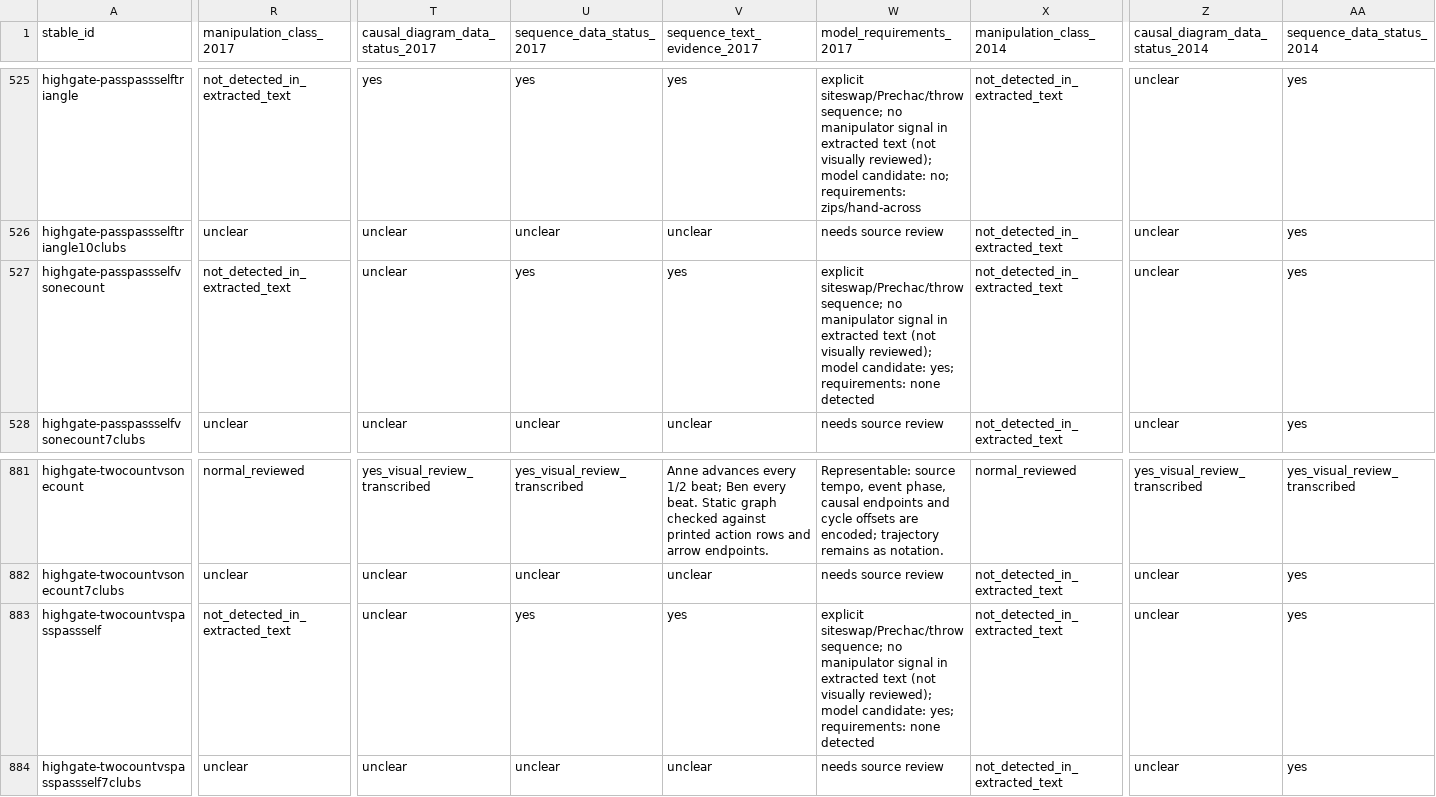
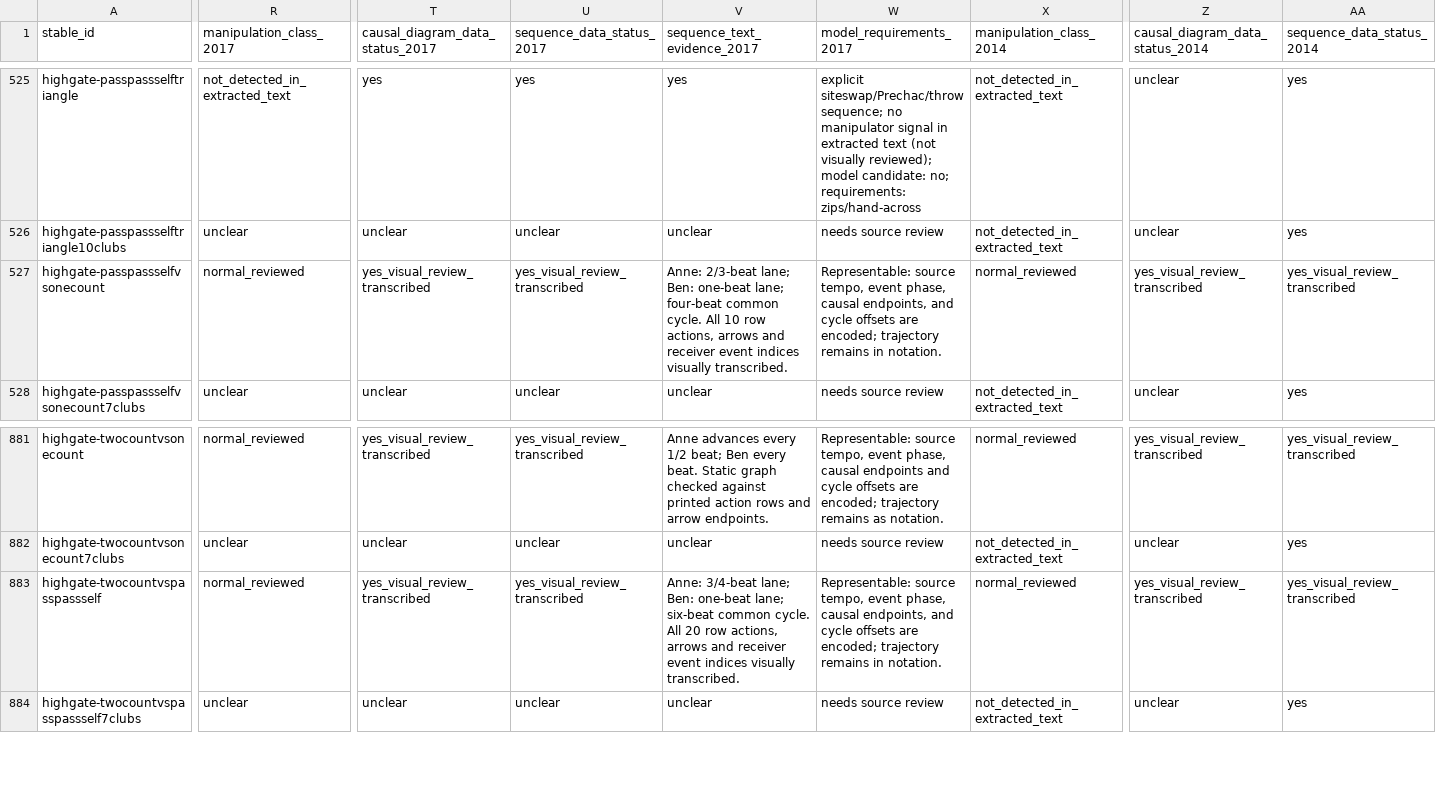
Before and after one commit to Sopor10/Juggling, a CSV file: docs/research/highgate-pattern-inventory.csv, drawn as a sheet; only a part is shown, gaps mark what is left out; the diff covers the shown part only; the diff names each change by its address in the sheet, - before the commit and + after, or states it on an @@ line.

Commit message:
Add two more Highgate slow-fast patterns

```diff
--- a/docs/research/highgate-pattern-inventory.csv
+++ b/docs/research/highgate-pattern-inventory.csv
-R527 (manipulation_class_2017): not_detected_in_extracted_text
+R527 (manipulation_class_2017): normal_reviewed
-T527 (causal_diagram_data_status_2017): unclear
+T527 (causal_diagram_data_status_2017): yes_visual_review_transcribed
-U527 (sequence_data_status_2017): yes
+U527 (sequence_data_status_2017): yes_visual_review_transcribed
-V527 (sequence_text_evidence_2017): yes
+V527 (sequence_text_evidence_2017): Anne: 2/3-beat lane; Ben: one-beat lane; four-beat common cycle. All 10 row actions, arrows and receiver event indices visually transcribed.
-W527 (model_requirements_2017): explicit siteswap/Prechac/throw sequence; no manipulator signal in extracted text (not visually reviewed); model candidate: yes; requirements: none detected
+W527 (model_requirements_2017): Representable: source tempo, event phase, causal endpoints, and cycle offsets are encoded; trajectory remains in notation.
-X527 (manipulation_class_2014): not_detected_in_extracted_text
+X527 (manipulation_class_2014): normal_reviewed
-Z527 (causal_diagram_data_status_2014): unclear
+Z527 (causal_diagram_data_status_2014): yes_visual_review_transcribed
-AA527 (sequence_data_status_2014): yes
+AA527 (sequence_data_status_2014): yes_visual_review_transcribed
-R883 (manipulation_class_2017): not_detected_in_extracted_text
+R883 (manipulation_class_2017): normal_reviewed
-T883 (causal_diagram_data_status_2017): unclear
+T883 (causal_diagram_data_status_2017): yes_visual_review_transcribed
-U883 (sequence_data_status_2017): yes
+U883 (sequence_data_status_2017): yes_visual_review_transcribed
-V883 (sequence_text_evidence_2017): yes
+V883 (sequence_text_evidence_2017): Anne: 3/4-beat lane; Ben: one-beat lane; six-beat common cycle. All 20 row actions, arrows and receiver event indices visually transcribed.
-W883 (model_requirements_2017): explicit siteswap/Prechac/throw sequence; no manipulator signal in extracted text (not visually reviewed); model candidate: yes; requirements: none detected
+W883 (model_requirements_2017): Representable: source tempo, event phase, causal endpoints, and cycle offsets are encoded; trajectory remains in notation.
-X883 (manipulation_class_2014): not_detected_in_extracted_text
+X883 (manipulation_class_2014): normal_reviewed
-Z883 (causal_diagram_data_status_2014): unclear
+Z883 (causal_diagram_data_status_2014): yes_visual_review_transcribed
-AA883 (sequence_data_status_2014): yes
+AA883 (sequence_data_status_2014): yes_visual_review_transcribed
```
Also changed, not shown: 8 edited cells elsewhere in this file, 9 other files.
